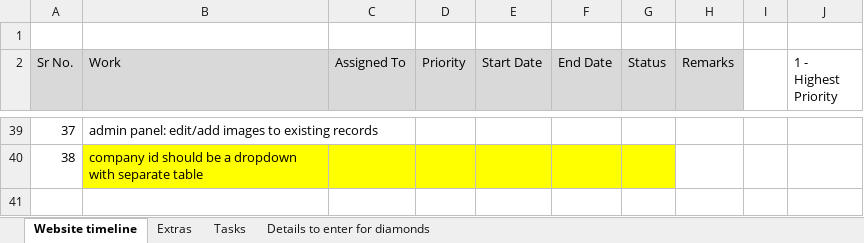
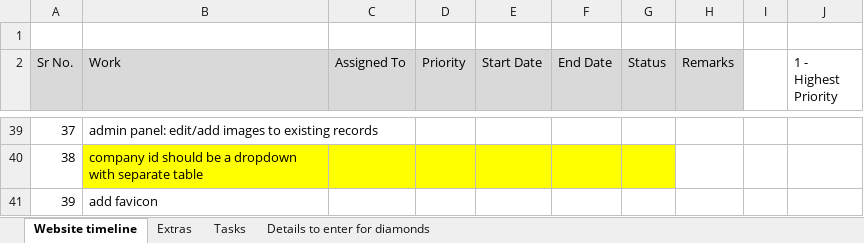
Before and after one commit to sam31191/diamantsecret, an Excel workbook: docs/info.xlsx, sheet Website timeline, drawn as a sheet; only a part is shown, gaps mark what is left out; values as stored, in another font and other column widths than the file's, no borders; the diff names each change by its address in the sheet, - before the commit and + after, or states it on an @@ line.

Commit message:
updated info file

```diff
--- a/docs/info.xlsx (sheet Website timeline)
+++ b/docs/info.xlsx (sheet Website timeline)
+row 41: 39 | add favicon
```
